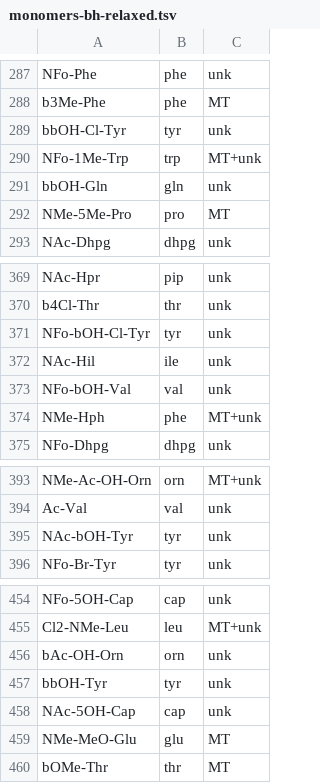
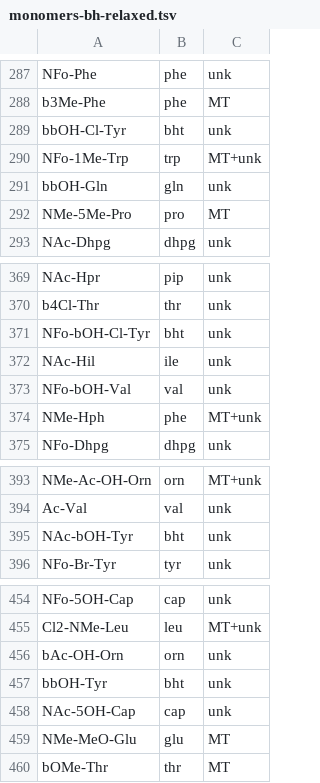
Before and after one commit to ablab/nerpa, a TSV file: configs/monomers-bh-relaxed.tsv, drawn as a sheet; only a part is shown, gaps mark what is left out; the diff covers the shown part only.

```diff
--- a/configs/monomers-bh-relaxed.tsv
+++ b/configs/monomers-bh-relaxed.tsv
@@ -288,3 +288,3 @@ NFo-Phe	phe	unk
 b3Me-Phe	phe	MT
-bbOH-Cl-Tyr	tyr	unk
+bbOH-Cl-Tyr	bht	unk
 NFo-1Me-Trp	trp	MT+unk
@@ -370,3 +370,3 @@ NAc-Hpr	pip	unk
 b4Cl-Thr	thr	unk
-NFo-bOH-Cl-Tyr	tyr	unk
+NFo-bOH-Cl-Tyr	bht	unk
 NAc-Hil	ile	unk
@@ -394,3 +394,3 @@ NMe-Ac-OH-Orn	orn	MT+unk
 Ac-Val	val	unk
-NAc-bOH-Tyr	tyr	unk
+NAc-bOH-Tyr	bht	unk
 NFo-Br-Tyr	tyr	unk
@@ -456,3 +456,3 @@ Cl2-NMe-Leu	leu	MT+unk
 bAc-OH-Orn	orn	unk
-bbOH-Tyr	tyr	unk
+bbOH-Tyr	bht	unk
 NAc-5OH-Cap	cap	unk
```
Also changed, not shown: 5 edited cells elsewhere in this file, configs/monomers-MT-superstrict.tsv, configs/monomers-super-relaxed.tsv.
